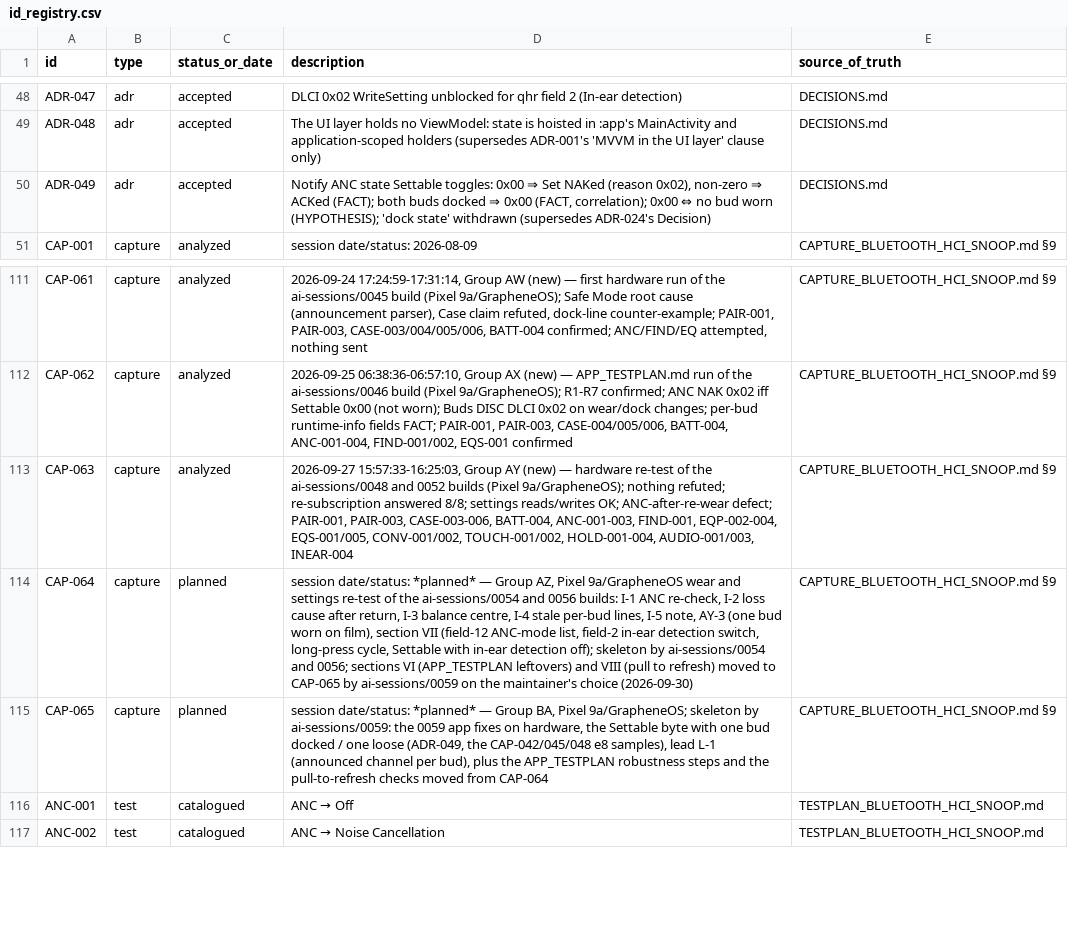
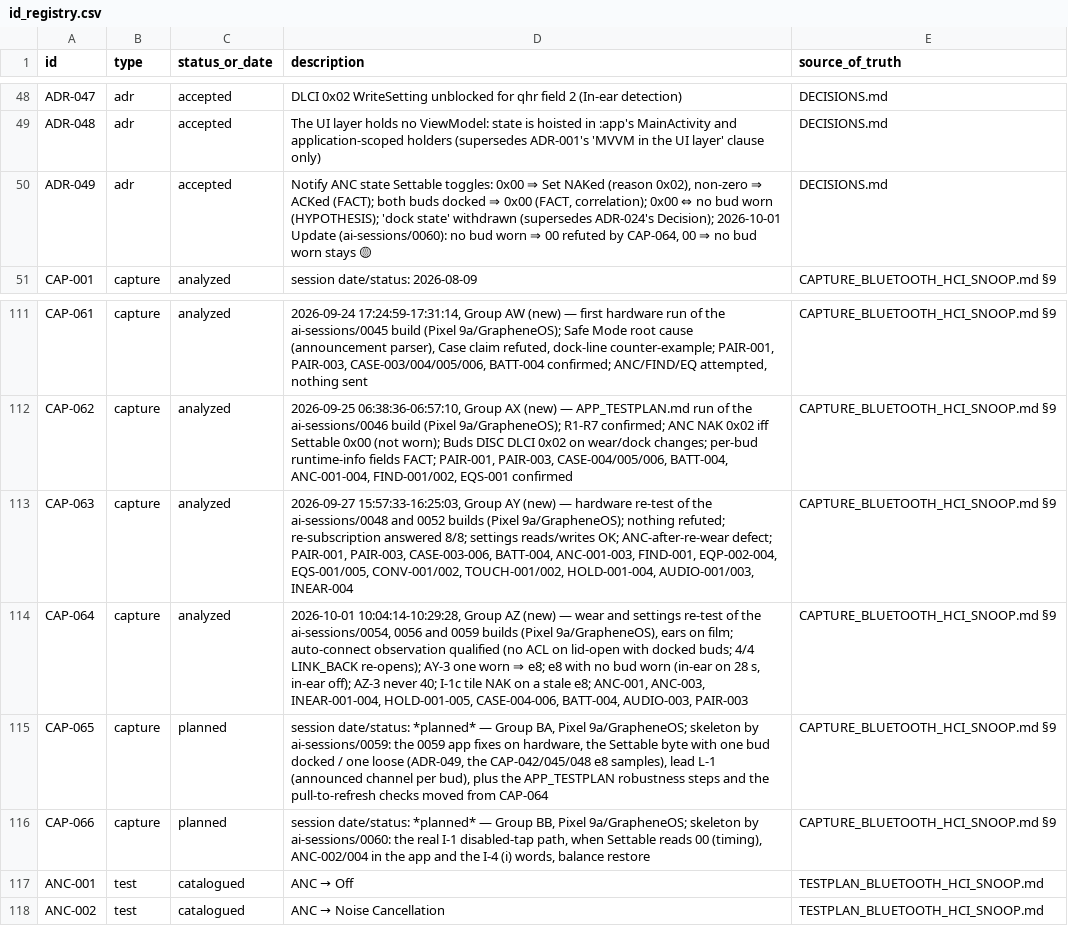
Before and after one commit to tedsluis/opencontrolpixelbudspro2, a CSV file: id_registry.csv, drawn as a sheet; only a part is shown, gaps mark what is left out; the diff names each change by its address in the sheet, - before the commit and + after, or states it on an @@ line.

```diff
--- a/id_registry.csv
+++ b/id_registry.csv
-D50 (description): …(supersedes ADR-024's Decision)
+D50 (description): …(supersedes ADR-024's Decision); 2026-10-01 Update (ai-sessions/0060): no bud worn ⇒ 00 refuted by CAP-064, 00 ⇒ no bud worn stays 🟡
-C114 (status_or_date): planned
+C114 (status_or_date): analyzed
-D114 (description): session date/status: *planned* — Group AZ, Pixel 9a/GrapheneOS wear and settings re-test of the ai-sessions/0054 and 0056 builds: I-1 ANC re-check, I-2 loss cause after return, I-3 balance centre, I-4 stale per-bud lines, I-5 note, AY-3 (one bud worn on film), section VII (field-12 ANC-mode list, field-2 in-ear detection switch, long-press cycle, Settable with in-ear detection off); skeleton by ai-sessions/0054 and 0056; sections VI (APP_TESTPLAN leftovers) and VIII (pull to refresh) moved to CAP-065 by ai-sessions/0059 on the maintainer's choice (2026-09-30)
+D114 (description): 2026-10-01 10:04:14-10:29:28, Group AZ (new) — wear and settings re-test of the ai-sessions/0054, 0056 and 0059 builds (Pixel 9a/GrapheneOS), ears on film; auto-connect observation qualified (no ACL on lid-open with docked buds; 4/4 LINK_BACK re-opens); AY-3 one worn ⇒ e8; e8 with no bud worn (in-ear on 28 s, in-ear off); AZ-3 never 40; I-1c tile NAK on a stale e8; ANC-001, ANC-003, INEAR-001-004, HOLD-001-005, CASE-004-006, BATT-004, AUDIO-003, PAIR-003
+row 116: CAP-066 | capture | planned | session date/status: *planned* — Group BB, Pixel 9a/GrapheneOS; skeleton by ai-sessions/0060: the real I-1 disabled-tap path, when Settable reads 00 (timing), ANC-002/004 in the app and the I-4 (i) words, balance restore | CAPTURE_BLUETOOTH_HCI_SNOOP.md §9
```
Also changed, not shown: 14 other files.
